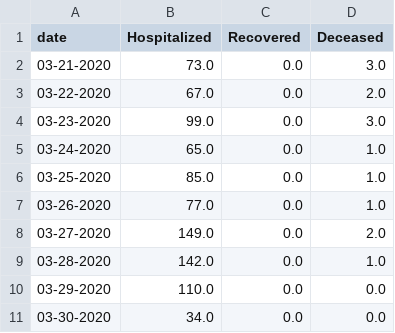
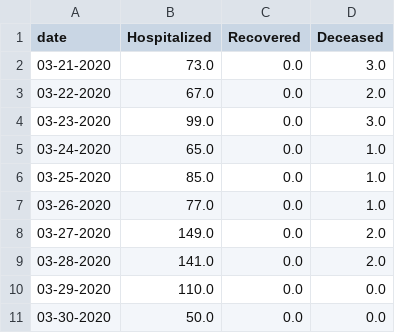
Before and after one commit to ai-splash/corona_india_data, a CSV file: day_wise_count5.csv, drawn as a sheet.

Commit message:
Updates on 30/03/2020 13:01:46

```diff
--- a/day_wise_count5.csv
+++ b/day_wise_count5.csv
@@ -8,4 +8,4 @@ date,Hospitalized,Recovered,Deceased
 03-27-2020,149.0,0.0,2.0
-03-28-2020,142.0,0.0,1.0
+03-28-2020,141.0,0.0,2.0
 03-29-2020,110.0,0.0,0.0
-03-30-2020,34.0,0.0,0.0
+03-30-2020,50.0,0.0,0.0
```
